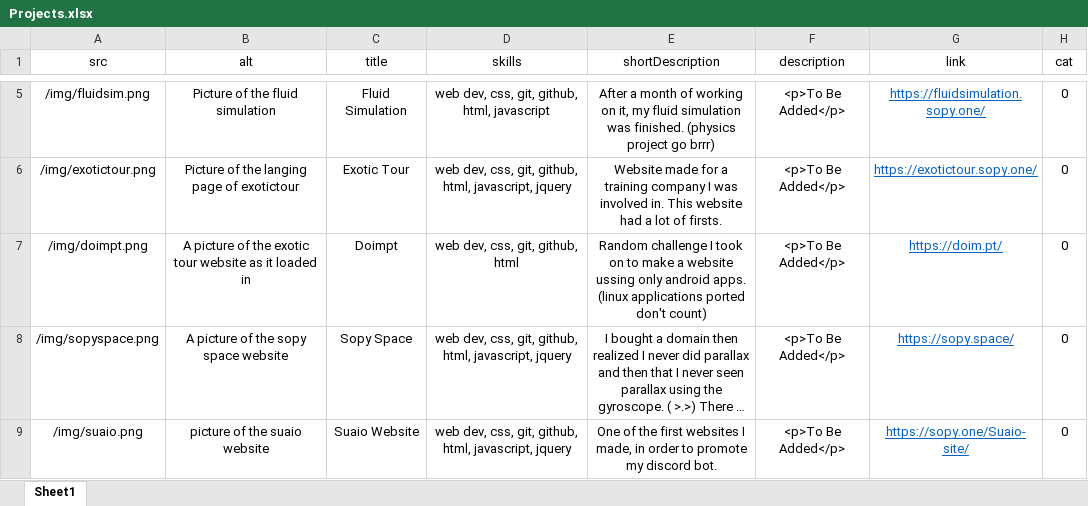
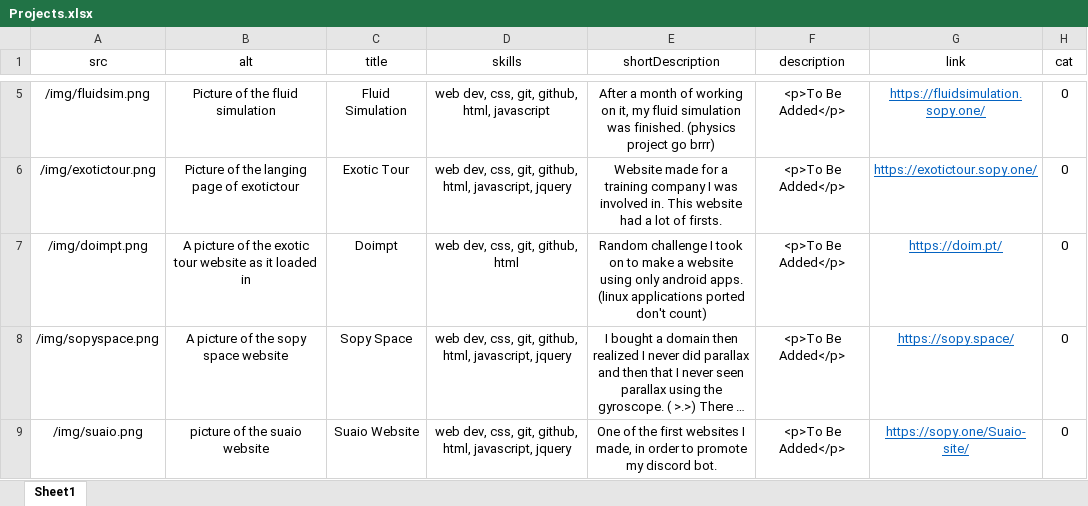
Before and after one commit to sopyb/sopyb.github.io, an Excel workbook: public/xlsx/Projects.xlsx, sheet Sheet1, drawn as a sheet; only a part is shown, gaps mark what is left out; long unchanged cells end in …; values as stored, in another font and other column widths than the file's, no borders; the diff names each change by its address in the sheet, - before the commit and + after, or states it on an @@ line.

```diff
--- a/public/xlsx/Projects.xlsx (sheet Sheet1)
+++ b/public/xlsx/Projects.xlsx (sheet Sheet1)
-E7 (shortDescription): …a website ussing only android…
+E7 (shortDescription): …a website using only android…
```
Also changed, not shown: 1 other file.
